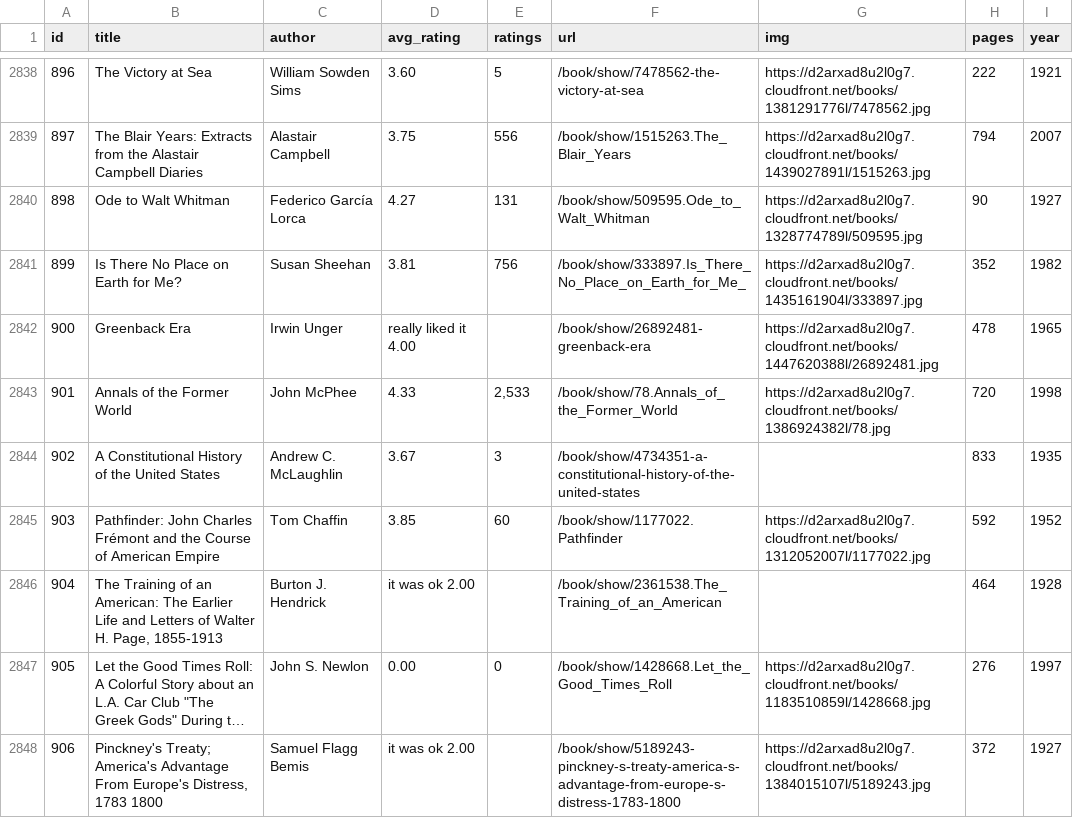
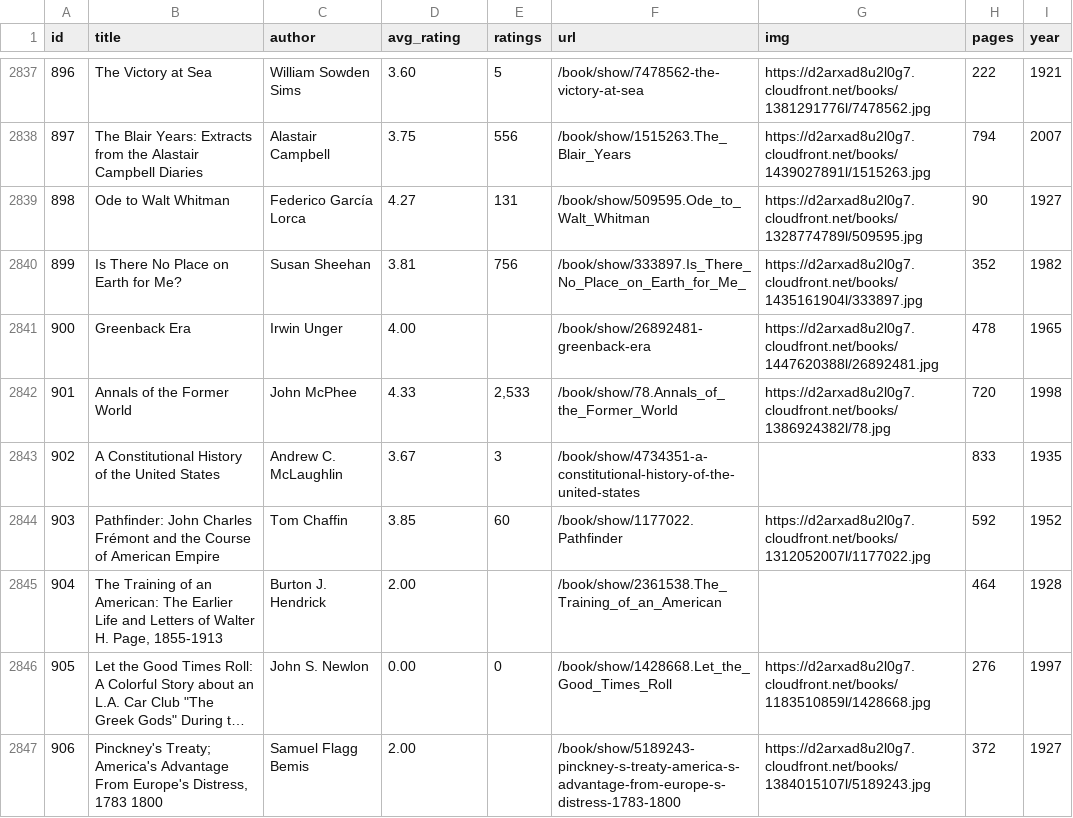
Before and after one commit to elneto/books2, a CSV file: public/both.csv, drawn as a sheet; only a part is shown, gaps mark what is left out; long unchanged cells end in …; addresses are those after the commit; the diff covers the shown part only; the diff names each change by its address in the sheet, - before the commit and + after, or states it on an @@ line.

Commit message:
fixed 3 books and removed strings from avg_rating

```diff
--- a/public/both.csv
+++ b/public/both.csv
-D2841 (avg_rating): really liked it 4.00
+D2841 (avg_rating): 4.00
-D2845 (avg_rating): it was ok 2.00
+D2845 (avg_rating): 2.00
-D2847 (avg_rating): it was ok 2.00
+D2847 (avg_rating): 2.00
```
Also changed, not shown: 4 added rows, 5 removed rows, 89 edited cells and row numbers in column A elsewhere in this file.
